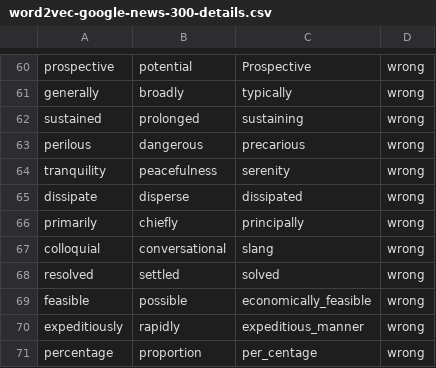
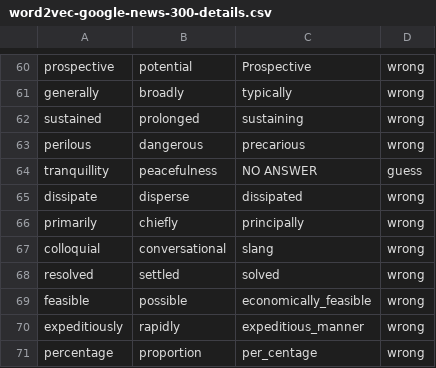
Before and after one commit to Maxime-Mahdavian/COMP472_Assignment3, a CSV file: word2vec-google-news-300-details.csv, drawn as a sheet; only a part is shown, gaps mark what is left out; removed rows and columns are numbered as before the commit, all else as after; the diff names each change by its address in the sheet, - before the commit and + after, or states it on an @@ line.

```diff
--- a/word2vec-google-news-300-details.csv
+++ b/word2vec-google-news-300-details.csv
-row 64: tranquility | peacefulness | serenity | wrong
+row 64: tranquillity | peacefulness | NO ANSWER | guess
```
Also changed, not shown: 3 other files.
